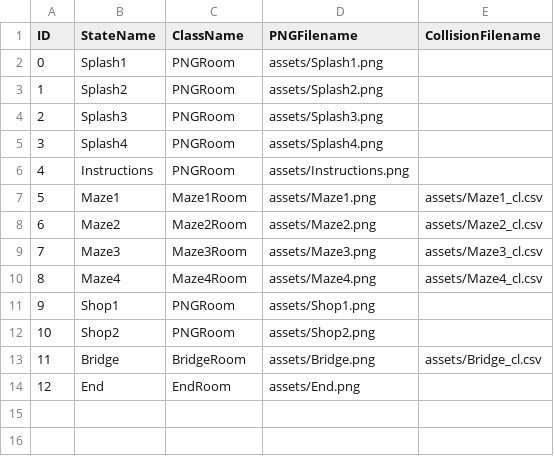
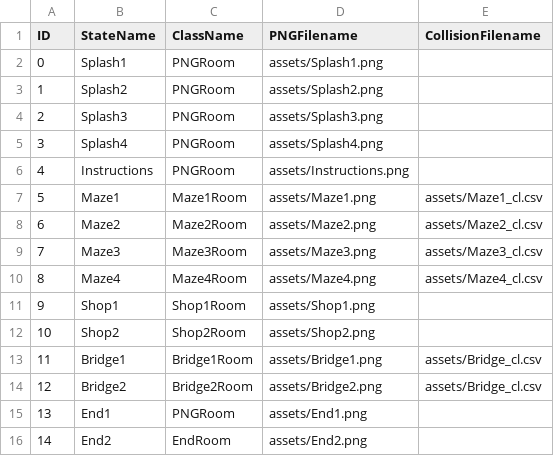
Before and after one commit to XinyuYang99/Project2, a CSV file: data/adventureStates.csv, drawn as a sheet; addresses are those after the commit; the diff names each change by its address in the sheet, - before the commit and + after, or states it on an @@ line.

```diff
--- a/data/adventureStates.csv
+++ b/data/adventureStates.csv
-C11 (ClassName): PNGRoom
+C11 (ClassName): Shop1Room
-C12 (ClassName): PNGRoom
+C12 (ClassName): Shop2Room
-B13 (StateName): Bridge
+B13 (StateName): Bridge1
-C13 (ClassName): BridgeRoom
+C13 (ClassName): Bridge1Room
-D13 (PNGFilename): assets/Bridge.png
+D13 (PNGFilename): assets/Bridge1.png
+row 14: 12 | Bridge2 | Bridge2Room | assets/Bridge2.png | assets/Bridge_cl.csv
+row 15: 13 | End1 | PNGRoom | assets/End1.png
@@ column A (ID) renumbered from row 16 down @@
-B16 (StateName): End
+B16 (StateName): End2
-D16 (PNGFilename): assets/End.png
+D16 (PNGFilename): assets/End2.png
```
Also changed, not shown: data/clickableLayout.csv, data/interactionTable.csv, 38 other files.
